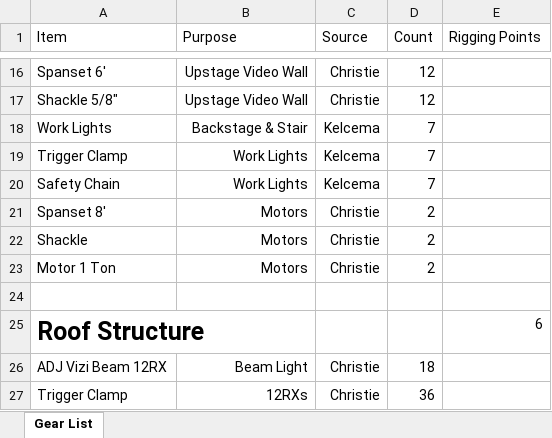
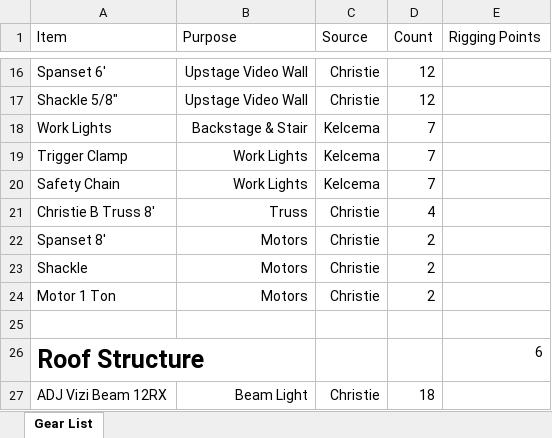
Before and after one commit to Nullreff/av, an Excel workbook: events/blfc/2023/BLFC 2023 Main Stage Gear List v3.9.xlsx, sheet Gear List, drawn as a sheet; only a part is shown, gaps mark what is left out; the shorter side is filled out with more unchanged rows; values as stored, in another font and other column widths than the file's, no borders; the diff names each change by its address in the sheet, - before the commit and + after, or states it on an @@ line.

Commit message:
Add missing upstage truss run

```diff
--- a/events/blfc/2023/BLFC 2023 Main Stage Gear List v3.9.xlsx (sheet Gear List)
+++ b/events/blfc/2023/BLFC 2023 Main Stage Gear List v3.9.xlsx (sheet Gear List)
+row 21: Christie B Truss 8' | Truss | Christie | 4
```
